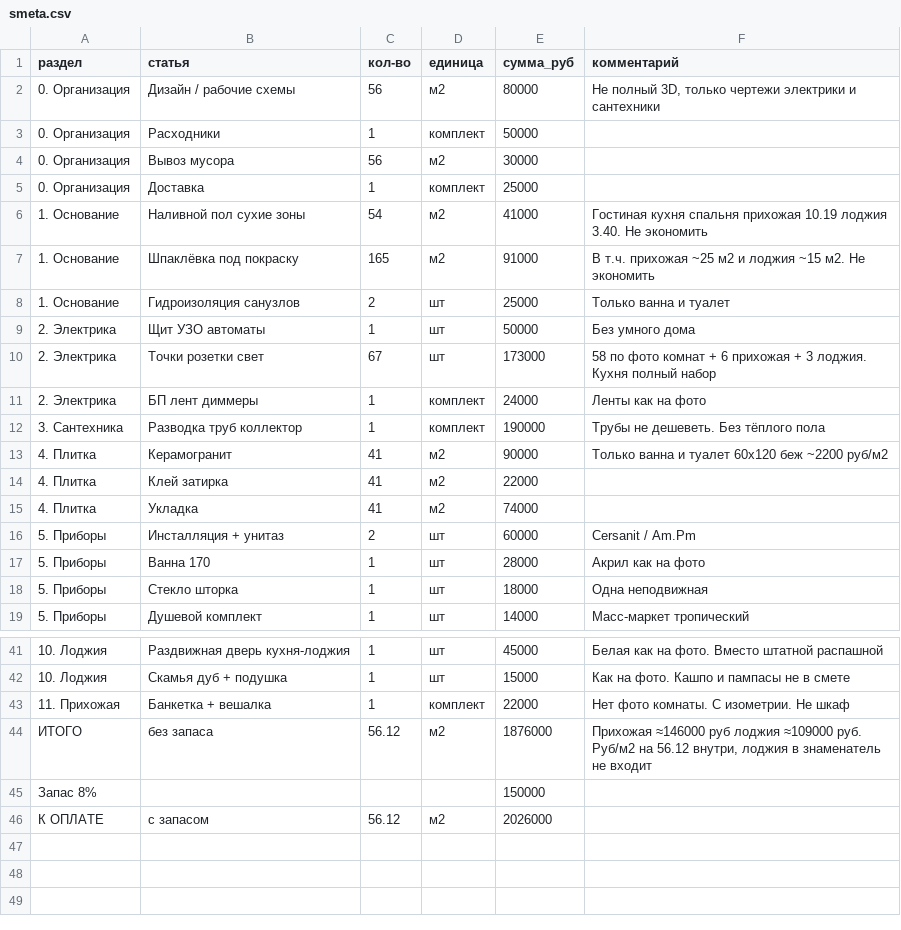
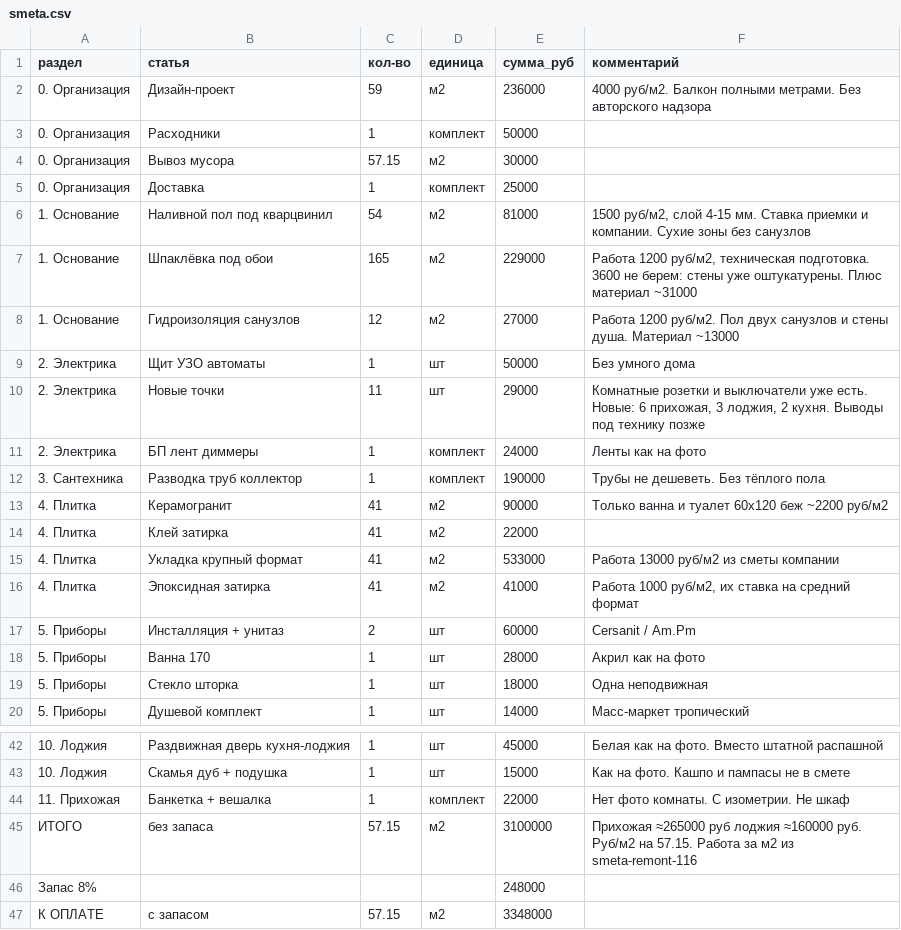
Before and after one commit to rishat11/Design, a CSV file: smeta.csv, drawn as a sheet; only a part is shown, gaps mark what is left out; the diff covers the shown part only.

```diff
--- a/smeta.csv
+++ b/smeta.csv
@@ -1,11 +1,11 @@
 раздел;статья;кол-во;единица;сумма_руб;комментарий
-0. Организация;Дизайн / рабочие схемы;56;м2;80000;Не полный 3D, только чертежи электрики и сантехники
+0. Организация;Дизайн-проект;59;м2;236000;4000 руб/м2. Балкон полными метрами. Без авторского надзора
 0. Организация;Расходники;1;комплект;50000;
-0. Организация;Вывоз мусора;56;м2;30000;
+0. Организация;Вывоз мусора;57.15;м2;30000;
 0. Организация;Доставка;1;комплект;25000;
-1. Основание;Наливной пол сухие зоны;54;м2;41000;Гостиная кухня спальня прихожая 10.19 лоджия 3.40. Не экономить
-1. Основание;Шпаклёвка под покраску;165;м2;91000;В т.ч. прихожая ~25 м2 и лоджия ~15 м2. Не экономить
-1. Основание;Гидроизоляция санузлов;2;шт;25000;Только ванна и туалет
+1. Основание;Наливной пол под кварцвинил;54;м2;81000;1500 руб/м2, слой 4-15 мм. Ставка приемки и компании. Сухие зоны без санузлов
+1. Основание;Шпаклёвка под обои;165;м2;229000;Работа 1200 руб/м2, техническая подготовка. 3600 не берем: стены уже оштукатурены. Плюс материал ~31000
+1. Основание;Гидроизоляция санузлов;12;м2;27000;Работа 1200 руб/м2. Пол двух санузлов и стены душа. Материал ~13000
 2. Электрика;Щит УЗО автоматы;1;шт;50000;Без умного дома
-2. Электрика;Точки розетки свет;67;шт;173000;58 по фото комнат + 6 прихожая + 3 лоджия. Кухня полный набор
+2. Электрика;Новые точки;11;шт;29000;Комнатные розетки и выключатели уже есть. Новые: 6 прихожая, 3 лоджия, 2 кухня. Выводы под технику позже
 2. Электрика;БП лент диммеры;1;комплект;24000;Ленты как на фото
@@ -14,3 +14,4 @@
 4. Плитка;Клей затирка;41;м2;22000;
-4. Плитка;Укладка;41;м2;74000;
+4. Плитка;Укладка крупный формат;41;м2;533000;Работа 13000 руб/м2 из сметы компании
+4. Плитка;Эпоксидная затирка;41;м2;41000;Работа 1000 руб/м2, их ставка на средний формат
 5. Приборы;Инсталляция + унитаз;2;шт;60000;Cersanit / Am.Pm
@@ -43,4 +44,4 @@
 11. Прихожая;Банкетка + вешалка;1;комплект;22000;Нет фото комнаты. С изометрии. Не шкаф
-ИТОГО;без запаса;56.12;м2;1876000;Прихожая ≈146000 руб лоджия ≈109000 руб. Руб/м2 на 56.12 внутри, лоджия в знаменатель не входит
-Запас 8%;;;;150000;
-К ОПЛАТЕ;с запасом;56.12;м2;2026000;
+ИТОГО;без запаса;57.15;м2;3100000;Прихожая ≈265000 руб лоджия ≈160000 руб. Руб/м2 на 57.15. Работа за м2 из smeta-remont-116
+Запас 8%;;;;248000;
+К ОПЛАТЕ;с запасом;57.15;м2;3348000;
```
Also changed, not shown: 1 added row, 1 removed row and 14 edited cells elsewhere in this file, 4 other files.
